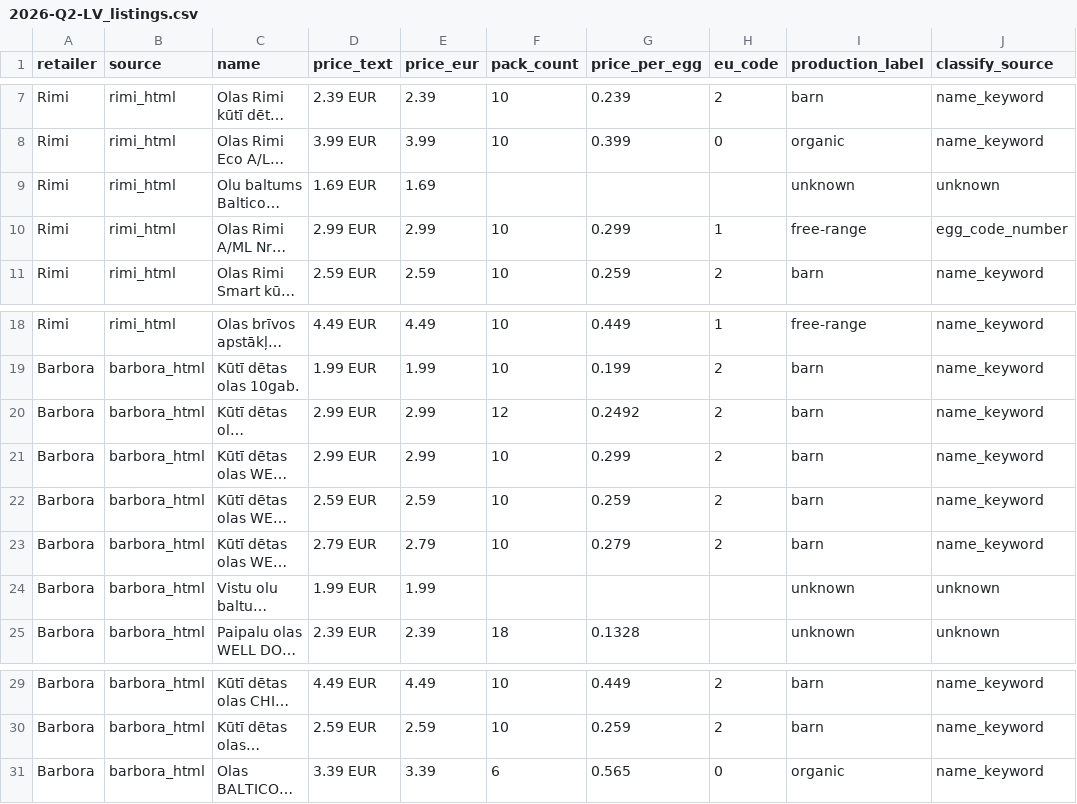
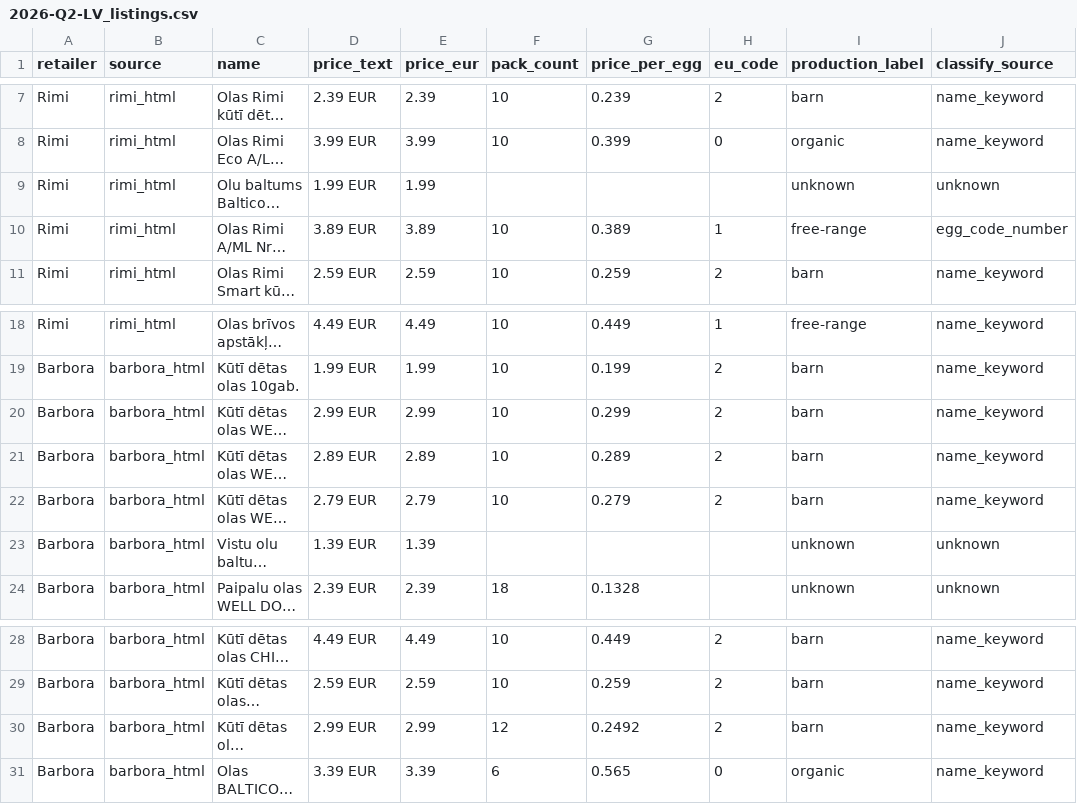
Before and after one commit to akanepajs/olas, a CSV file: scraper/data/raw/2026-Q2-LV_listings.csv, drawn as a sheet; only a part is shown, gaps mark what is left out; long unchanged cells end in …; addresses are those after the commit; the diff names each change by its address in the sheet, - before the commit and + after, or states it on an @@ line.

```diff
--- a/scraper/data/raw/2026-Q2-LV_listings.csv
+++ b/scraper/data/raw/2026-Q2-LV_listings.csv
-D9 (price_text): 1.69 EUR
+D9 (price_text): 1.99 EUR
-E9 (price_eur): 1.69
+E9 (price_eur): 1.99
-D10 (price_text): 2.99 EUR
+D10 (price_text): 3.89 EUR
-E10 (price_eur): 2.99
+E10 (price_eur): 3.89
-G10 (price_per_egg): 0.299
+G10 (price_per_egg): 0.389
-D21 (price_text): 2.59 EUR
+D21 (price_text): 2.89 EUR
-E21 (price_eur): 2.59
+E21 (price_eur): 2.89
-G21 (price_per_egg): 0.259
+G21 (price_per_egg): 0.289
-D23 (price_text): 1.99 EUR
+D23 (price_text): 1.39 EUR
-E23 (price_eur): 1.99
+E23 (price_eur): 1.39
@@ row 20 moved to row 30: Barbora @@
```
Also changed, not shown: scraper/data/summary/2026-Q2-LV_summary.csv, 8 other files.
